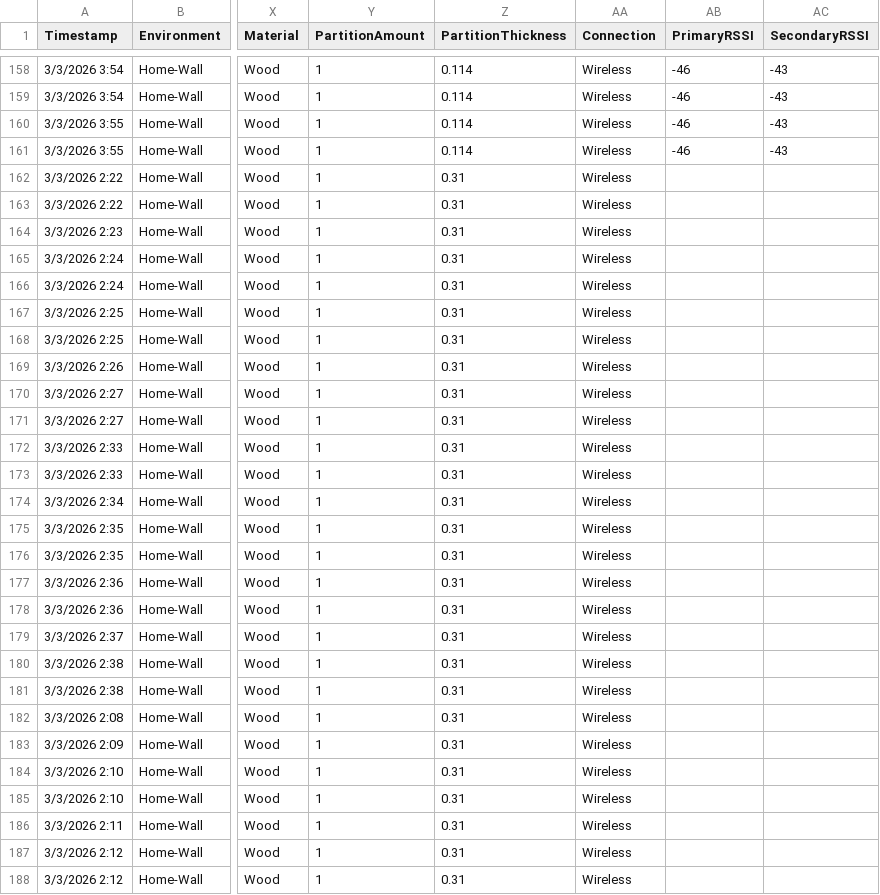
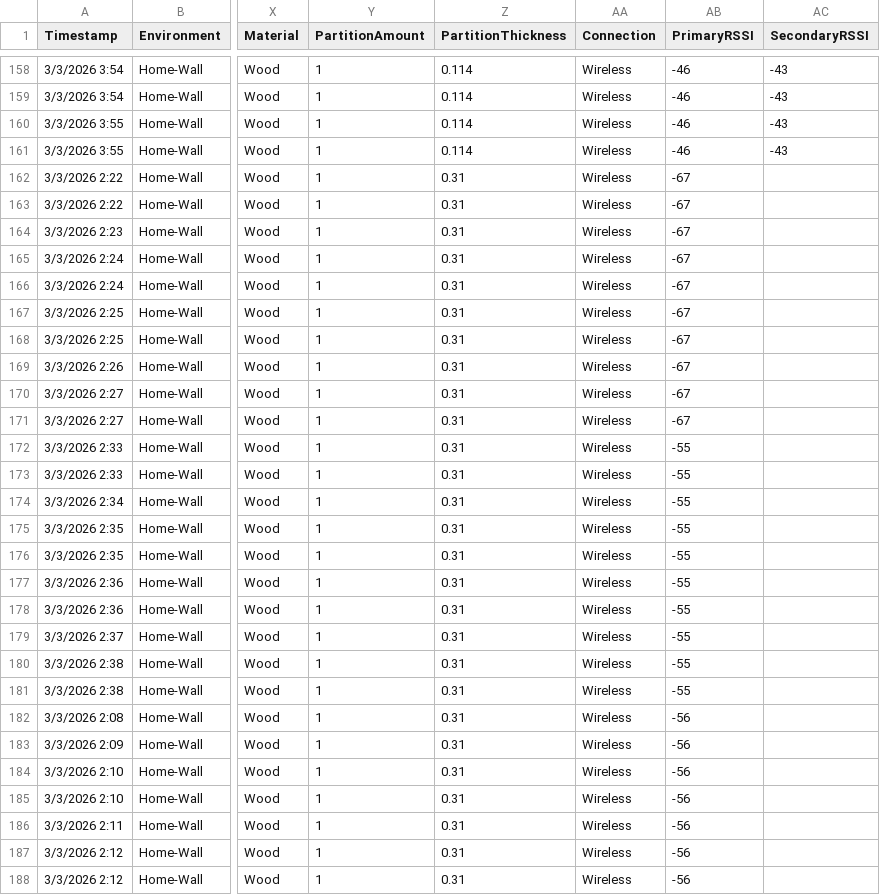
Before and after one commit to Joshua-Zoraver/Wifi7-Field-Study, a CSV file: Wifi7Tests.csv, drawn as a sheet; only a part is shown, gaps mark what is left out; the diff covers the shown part only; the diff names each change by its address in the sheet, - before the commit and + after, or states it on an @@ line.

Commit message:
final data

```diff
--- a/Wifi7Tests.csv
+++ b/Wifi7Tests.csv
-AB162:AB171 (PrimaryRSSI): (empty)
+AB162:AB171 (PrimaryRSSI): -67
-AB172:AB181 (PrimaryRSSI): (empty)
+AB172:AB181 (PrimaryRSSI): -55
-AB182:AB188 (PrimaryRSSI): (empty)
+AB182:AB188 (PrimaryRSSI): -56
```
Also changed, not shown: 73 edited cells elsewhere in this file, 1 other file.
